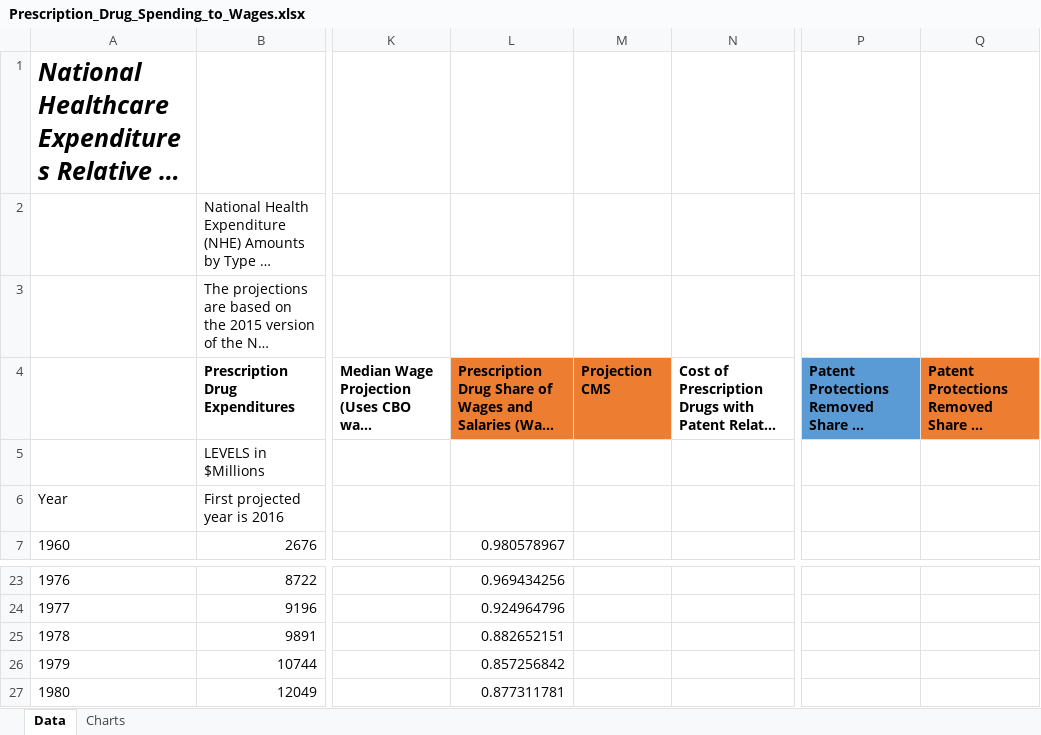
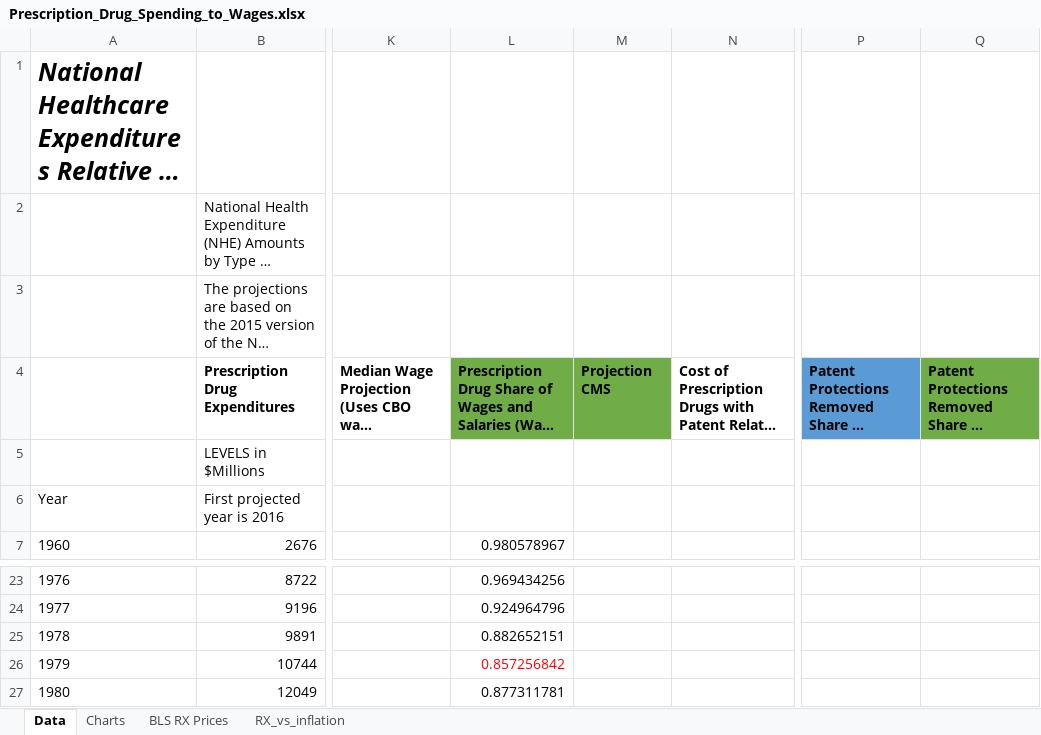
Before and after one commit to aarongilman/Python, an Excel workbook: CEPR/CMS_Projections/Prescription_Drug_Spending_to_Wages.xlsx, sheet Data, drawn as a sheet; only a part is shown, gaps mark what is left out; long unchanged cells end in …; values as stored, in another font and other column widths than the file's, no borders; the diff names each change by its address in the sheet, - before the commit and + after, or states it on an @@ line.

```diff
--- a/CEPR/CMS_Projections/Prescription_Drug_Spending_to_Wages.xlsx (sheet Data)
+++ b/CEPR/CMS_Projections/Prescription_Drug_Spending_to_Wages.xlsx (sheet Data)
+sheet tab: BLS RX Prices
+sheet tab: RX_vs_inflation
-L4:M4 fill: #ED7D31
+L4:M4 fill: #70AD47
-Q4 fill: #ED7D31
+Q4 fill: #70AD47
-L26 text colour: black
+L26 text colour: #FF0000
```
Also changed, not shown: charts or pictures, 10 other files.
